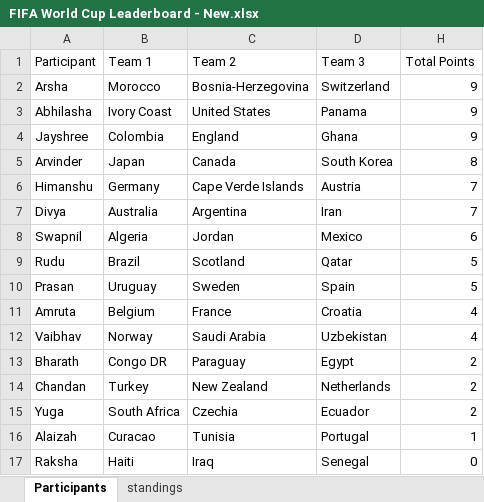
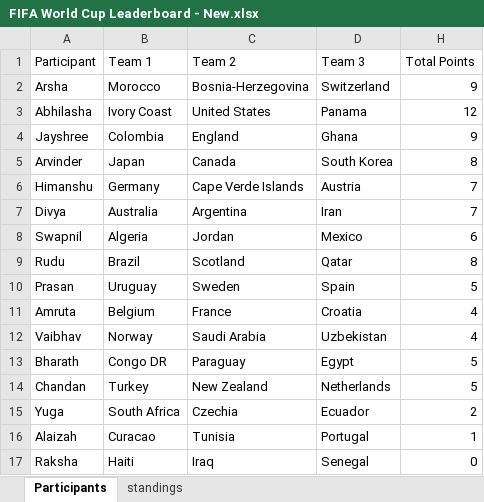
Before and after one commit to vaibhavktiwari260783/FIFAWC2026, an Excel workbook: FIFA World Cup Leaderboard - New.xlsx, sheet Participants, drawn as a sheet; values as stored, in another font and other column widths than the file's, no borders; the diff names each change by its address in the sheet, - before the commit and + after, or states it on an @@ line.

```diff
--- a/FIFA World Cup Leaderboard - New.xlsx (sheet Participants)
+++ b/FIFA World Cup Leaderboard - New.xlsx (sheet Participants)
-H3 (Total Points): 9
+H3 (Total Points): 12
-H9 (Total Points): 5
+H9 (Total Points): 8
-H13:H14 (Total Points): 2
+H13:H14 (Total Points): 5
```
Also changed, not shown: sheet standings, hidden cells.
